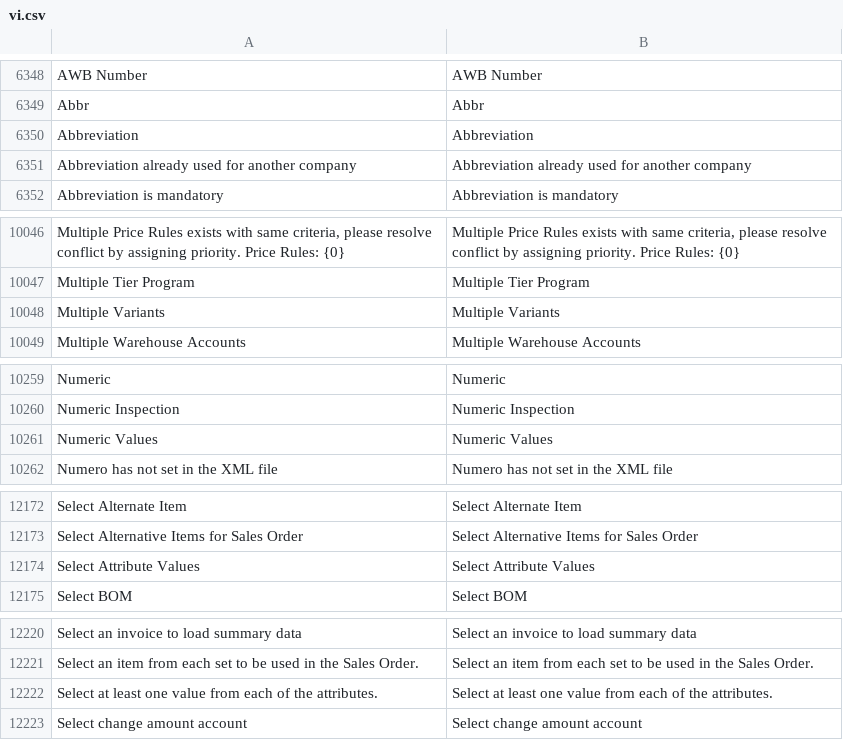
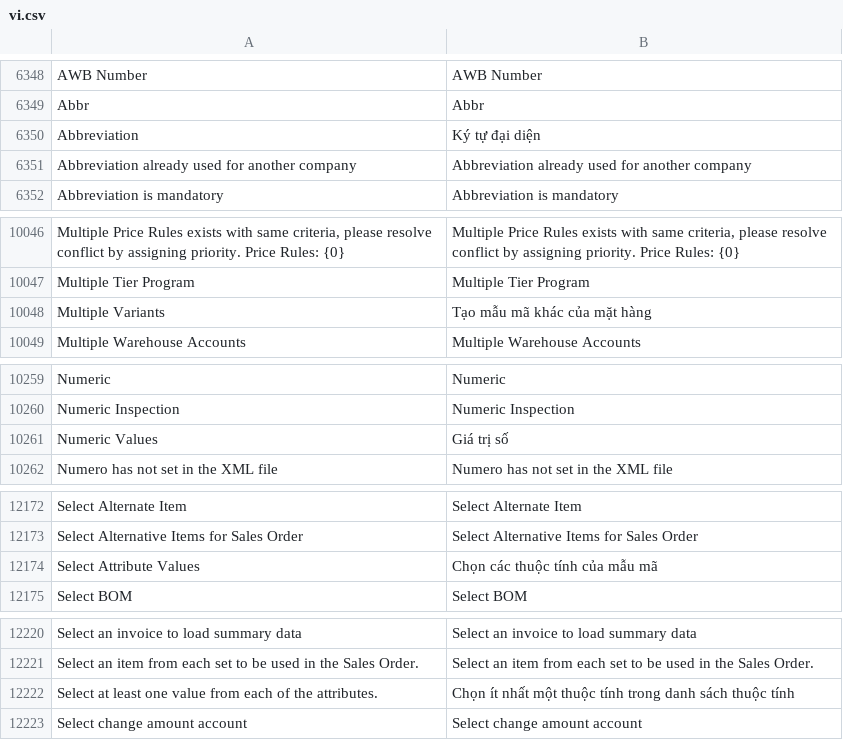
Before and after one commit to ctyFacenet/tahp, a CSV file: tahp/translations/vi.csv, drawn as a sheet; only a part is shown, gaps mark what is left out; the diff covers the shown part only; the diff names each change by its address in the sheet, - before the commit and + after, or states it on an @@ line.

```diff
--- a/tahp/translations/vi.csv
+++ b/tahp/translations/vi.csv
-B6350: Abbreviation
+B6350: Ký tự đại diện
-B10048: Multiple Variants
+B10048: Tạo mẫu mã khác của mặt hàng
-B10261: Numeric Values
+B10261: Giá trị số
-B12174: Select Attribute Values
+B12174: Chọn các thuộc tính của mẫu mã
-B12222: Select at least one value from each of the attributes.
+B12222: Chọn ít nhất một thuộc tính trong danh sách thuộc tính
```
Also changed, not shown: 13 edited cells elsewhere in this file, 6 other files.
